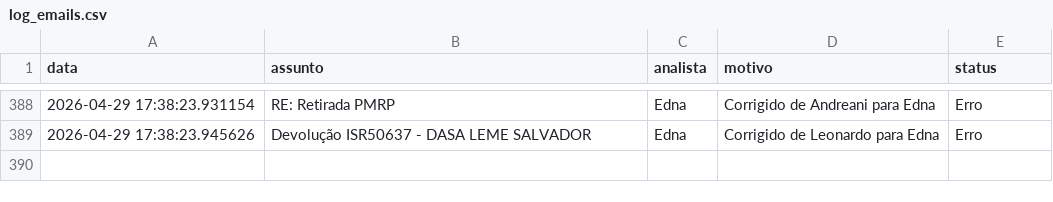
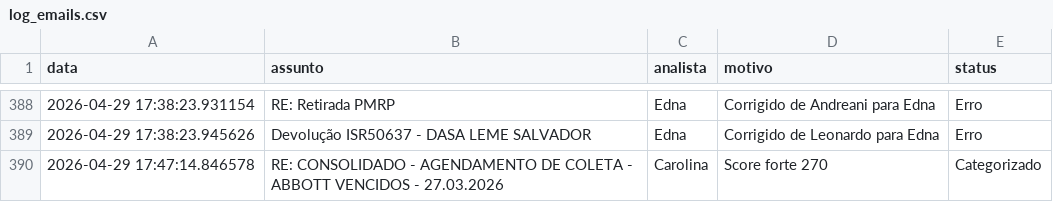
Before and after one commit to LeozeraOwned/dashboard-emails, a CSV file: log_emails.csv, drawn as a sheet; only a part is shown, gaps mark what is left out.

Commit message:
Atualização automática log_emails.csv

```diff
--- a/log_emails.csv
+++ b/log_emails.csv
@@ -389 +389,2 @@ data,assunto,analista,motivo,status
 2026-04-29 17:38:23.945626,Devolução ISR50637 - DASA LEME SALVADOR,Edna,Corrigido de Leonardo para Edna,Erro
+2026-04-29 17:47:14.846578,RE: CONSOLIDADO - AGENDAMENTO DE COLETA - ABBOTT VENCIDOS - 27.03.2026,Carolina,Score forte 270,Categorizado
```
